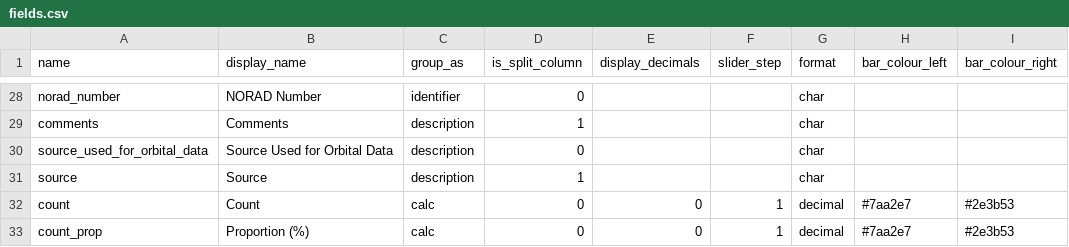
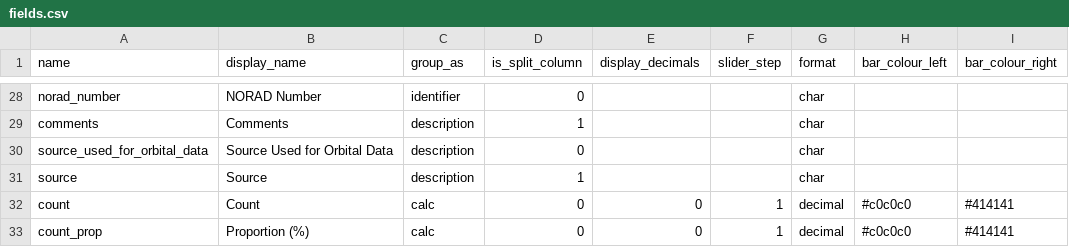
Before and after one commit to vfridkin/satellite_table, a CSV file: config/fields.csv, drawn as a sheet; only a part is shown, gaps mark what is left out.

Commit message:
Count colour

```diff
--- a/config/fields.csv
+++ b/config/fields.csv
@@ -31,3 +31,3 @@ source_used_for_orbital_data,Source Used for Orbital Data,description,0,,,char,,
 source,Source,description,1,,,char,,
-count,Count,calc,0,0,1,decimal,#7aa2e7,#2e3b53
-count_prop,Proportion (%),calc,0,0,1,decimal,#7aa2e7,#2e3b53
+count,Count,calc,0,0,1,decimal,#c0c0c0,#414141
+count_prop,Proportion (%),calc,0,0,1,decimal,#c0c0c0,#414141
```
